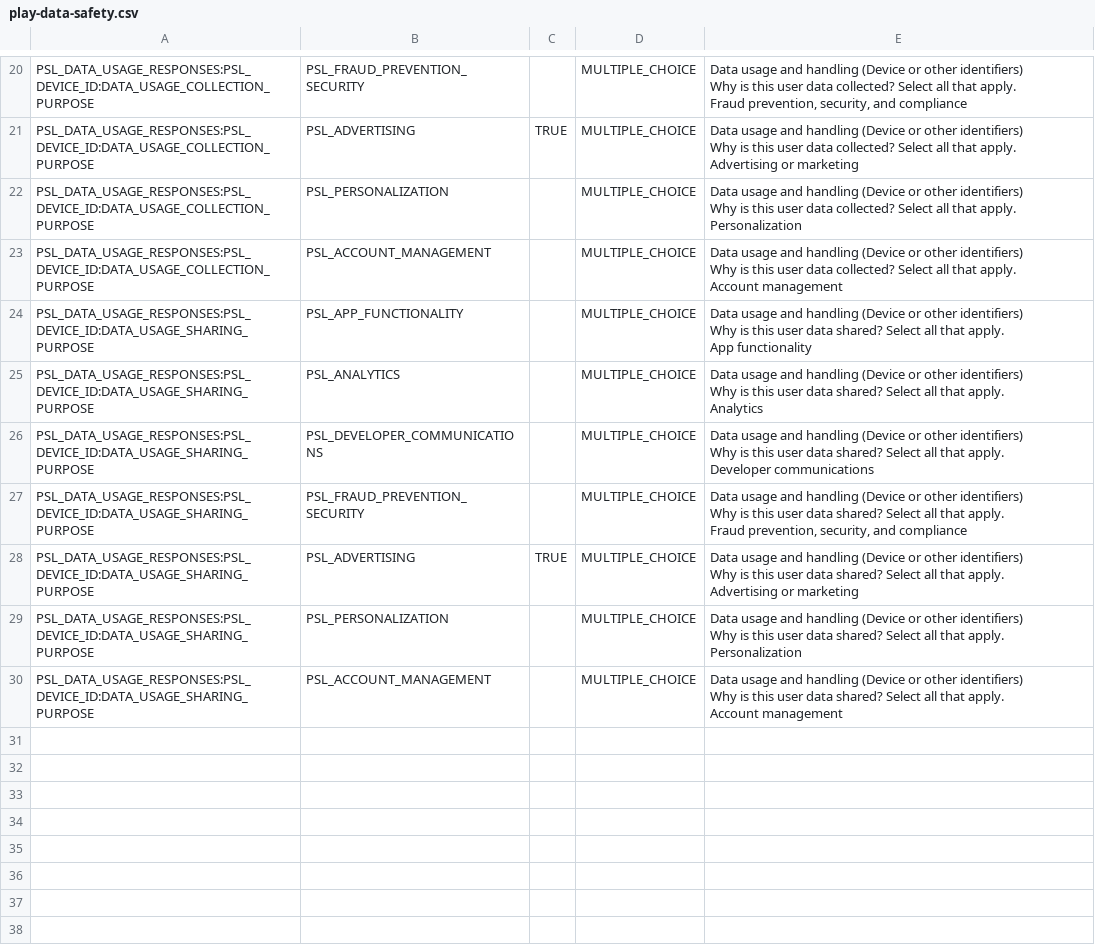
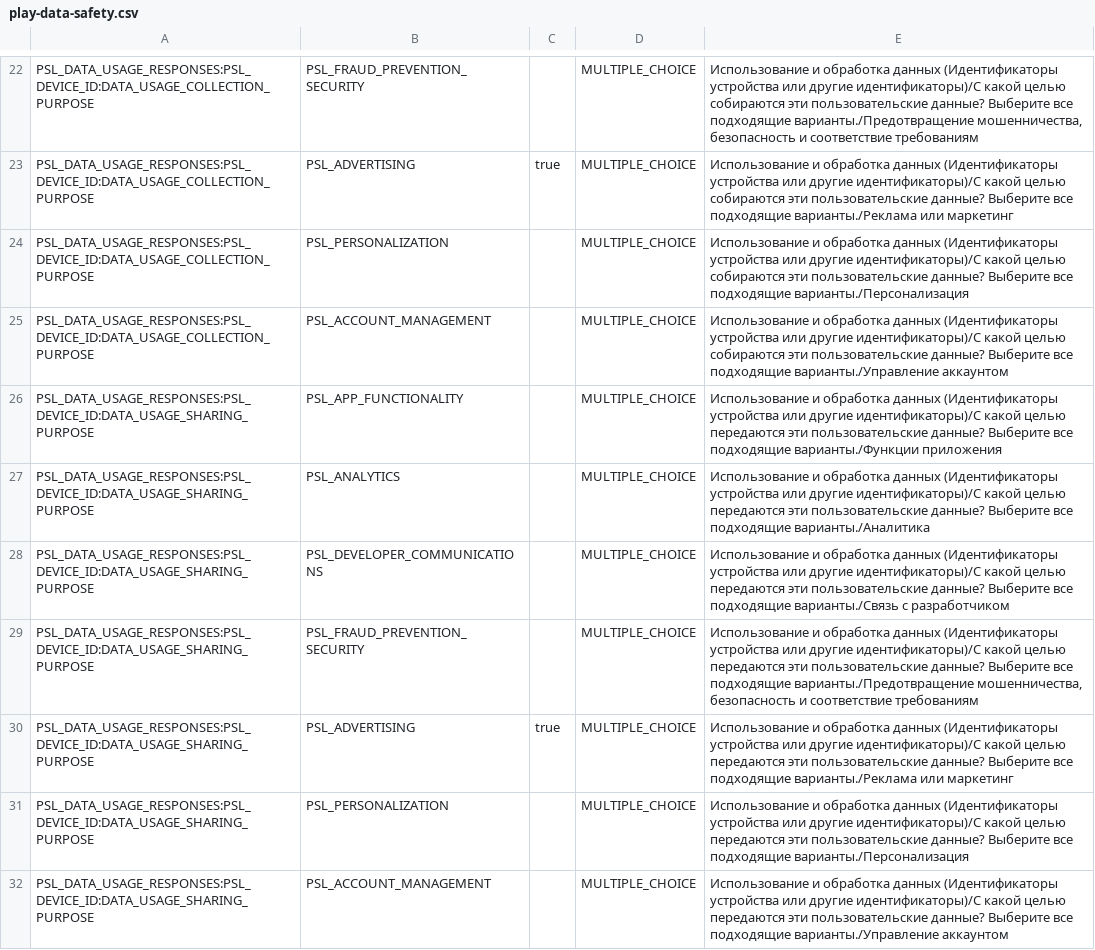
Before and after one commit to wfllive/ncs, a CSV file: docs/play-data-safety.csv, drawn as a sheet; only a part is shown, gaps mark what is left out; addresses are those after the commit; ↵ is a line break in a cell; the diff covers the shown part only; the diff names each change by its address in the sheet, - before the commit and + after, or states it on an @@ line.

Commit message:
docs: финальный CSV под новый шаблон Play (PSL_ACM_NONE, DATA_DELETION_NO, PSL_DEVICE_ID)
Co-authored-by: arena-agent <297053741+arena-agent@users.noreply.github.com>

```diff
--- a/docs/play-data-safety.csv
+++ b/docs/play-data-safety.csv
-E22: Data usage and handling (Device or other identifiers) ↵ Why is this user data collected? Select all that apply. ↵ Fraud prevention, security, and compliance
+E22: Использование и обработка данных (Идентификаторы устройства или другие идентификаторы)/С какой целью собираются эти пользовательские данные? Выберите все подходящие варианты./Предотвращение мошенничества, безопасность и соответствие требованиям
-C23: TRUE
+C23: true
-E23: Data usage and handling (Device or other identifiers) ↵ Why is this user data collected? Select all that apply. ↵ Advertising or marketing
+E23: Использование и обработка данных (Идентификаторы устройства или другие идентификаторы)/С какой целью собираются эти пользовательские данные? Выберите все подходящие варианты./Реклама или маркетинг
-E24: Data usage and handling (Device or other identifiers) ↵ Why is this user data collected? Select all that apply. ↵ Personalization
+E24: Использование и обработка данных (Идентификаторы устройства или другие идентификаторы)/С какой целью собираются эти пользовательские данные? Выберите все подходящие варианты./Персонализация
-E25: Data usage and handling (Device or other identifiers) ↵ Why is this user data collected? Select all that apply. ↵ Account management
+E25: Использование и обработка данных (Идентификаторы устройства или другие идентификаторы)/С какой целью собираются эти пользовательские данные? Выберите все подходящие варианты./Управление аккаунтом
-E26: Data usage and handling (Device or other identifiers) ↵ Why is this user data shared? Select all that apply. ↵ App functionality
+E26: Использование и обработка данных (Идентификаторы устройства или другие идентификаторы)/С какой целью передаются эти пользовательские данные? Выберите все подходящие варианты./Функции приложения
-E27: Data usage and handling (Device or other identifiers) ↵ Why is this user data shared? Select all that apply. ↵ Analytics
+E27: Использование и обработка данных (Идентификаторы устройства или другие идентификаторы)/С какой целью передаются эти пользовательские данные? Выберите все подходящие варианты./Аналитика
-E28: Data usage and handling (Device or other identifiers) ↵ Why is this user data shared? Select all that apply. ↵ Developer communications
+E28: Использование и обработка данных (Идентификаторы устройства или другие идентификаторы)/С какой целью передаются эти пользовательские данные? Выберите все подходящие варианты./Связь с разработчиком
-E29: Data usage and handling (Device or other identifiers) ↵ Why is this user data shared? Select all that apply. ↵ Fraud prevention, security, and compliance
+E29: Использование и обработка данных (Идентификаторы устройства или другие идентификаторы)/С какой целью передаются эти пользовательские данные? Выберите все подходящие варианты./Предотвращение мошенничества, безопасность и соответствие требованиям
-C30: TRUE
+C30: true
-E30: Data usage and handling (Device or other identifiers) ↵ Why is this user data shared? Select all that apply. ↵ Advertising or marketing
+E30: Использование и обработка данных (Идентификаторы устройства или другие идентификаторы)/С какой целью передаются эти пользовательские данные? Выберите все подходящие варианты./Реклама или маркетинг
-E31: Data usage and handling (Device or other identifiers) ↵ Why is this user data shared? Select all that apply. ↵ Personalization
+E31: Использование и обработка данных (Идентификаторы устройства или другие идентификаторы)/С какой целью передаются эти пользовательские данные? Выберите все подходящие варианты./Персонализация
-E32: Data usage and handling (Device or other identifiers) ↵ Why is this user data shared? Select all that apply. ↵ Account management
+E32: Использование и обработка данных (Идентификаторы устройства или другие идентификаторы)/С какой целью передаются эти пользовательские данные? Выберите все подходящие варианты./Управление аккаунтом
```
Also changed, not shown: 3 added rows, 1 removed row and 31 edited cells elsewhere in this file.
